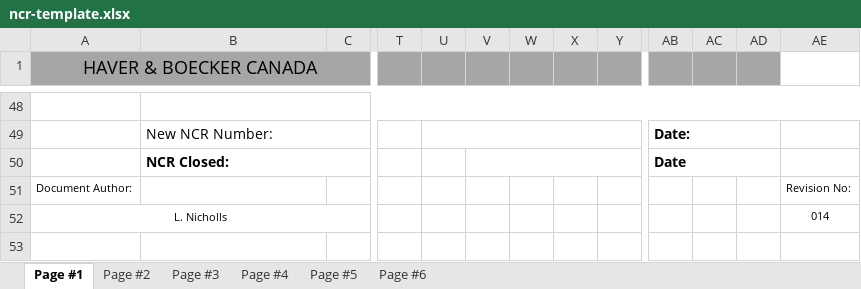
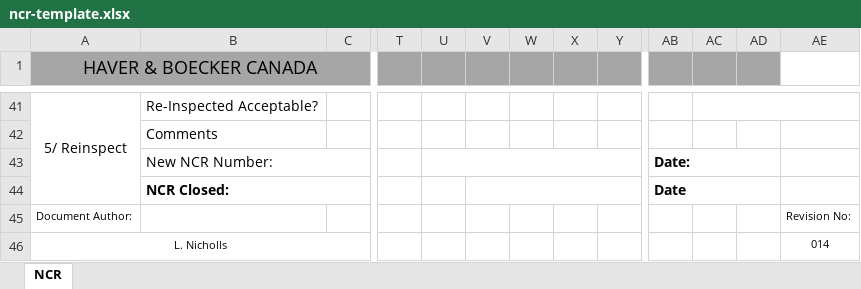
Before and after one commit to DiamabuDev/HaverProjectV2, an Excel workbook: HaverDevProject/ncr-template.xlsx, sheet NCR, drawn as a sheet; only a part is shown, gaps mark what is left out; values as stored, in another font and other column widths than the file's, no borders; charts and pictures not drawn; removed rows and columns are numbered as before the commit, all else as after; rows hold the shown columns only; the diff covers the shown part only; the diff names each change by its address in the sheet, - before the commit and + after, or states it on an @@ line.

```diff
--- a/HaverDevProject/ncr-template.xlsx (sheet NCR)
+++ b/HaverDevProject/ncr-template.xlsx (sheet NCR)
-sheet tab: Page #1
+sheet tab: NCR
-sheet tab: Page #2
-sheet tab: Page #3
-sheet tab: Page #4
-sheet tab: Page #5
-sheet tab: Page #6
+column V, empty
-column W, empty
-row 41: (empty)
+row 41: 5/ Reinspect | Re-Inspected Acceptable?
+A41:A44 merged
-B48:AE48 merged
+AC41:AE41 merged
+row 42:  | Comments
-V50:AA50 merged
```
Also changed, not shown: 2 added rows, 9 removed rows, 21 edited cells, cell formats and merged cells elsewhere in this sheet, charts or pictures, 3 other files.
